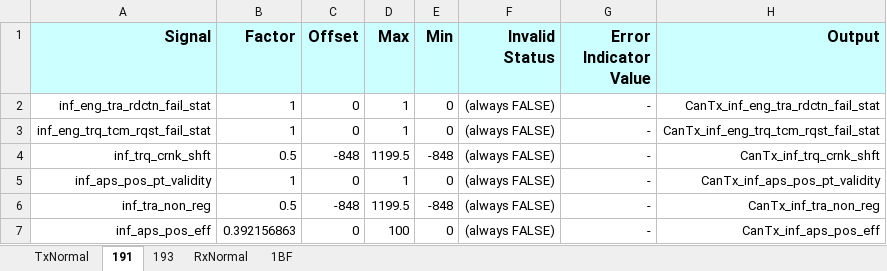
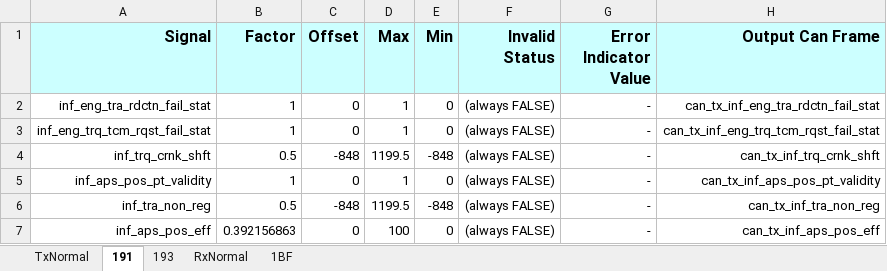
Before and after one commit to anduoct/Share, an Excel workbook: Code/GenFootage/Output/ecuCanFrame.xlsx, sheet 191, drawn as a sheet; values as stored, in another font and other column widths than the file's, no borders; the diff names each change by its address in the sheet, - before the commit and + after, or states it on an @@ line.

```diff
--- a/Code/GenFootage/Output/ecuCanFrame.xlsx (sheet 191)
+++ b/Code/GenFootage/Output/ecuCanFrame.xlsx (sheet 191)
-H1: Output
+H1: Output Can Frame
-H2 (Output Can Frame): CanTx_inf_eng_tra_rdctn_fail_stat
+H2 (Output Can Frame): can_tx_inf_eng_tra_rdctn_fail_stat
-H3 (Output Can Frame): CanTx_inf_eng_trq_tcm_rqst_fail_stat
+H3 (Output Can Frame): can_tx_inf_eng_trq_tcm_rqst_fail_stat
-H4 (Output Can Frame): CanTx_inf_trq_crnk_shft
+H4 (Output Can Frame): can_tx_inf_trq_crnk_shft
-H5 (Output Can Frame): CanTx_inf_aps_pos_pt_validity
+H5 (Output Can Frame): can_tx_inf_aps_pos_pt_validity
-H6 (Output Can Frame): CanTx_inf_tra_non_reg
+H6 (Output Can Frame): can_tx_inf_tra_non_reg
-H7 (Output Can Frame): CanTx_inf_aps_pos_eff
+H7 (Output Can Frame): can_tx_inf_aps_pos_eff
```
Also changed, not shown: sheet 1BF, sheet 193, Code/GenFootage/Input/test.xlsx, Code/GenModel/test.xlsx, 16 other files.
